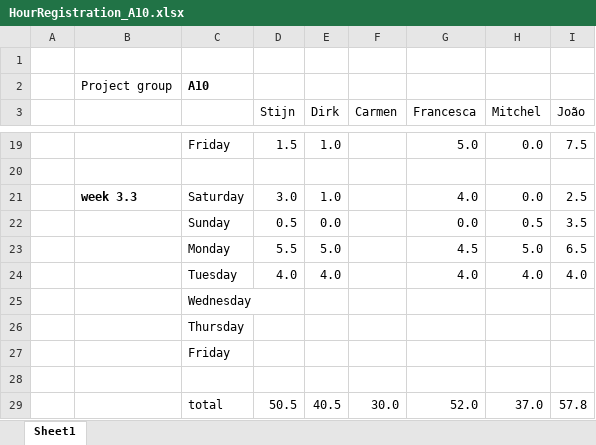
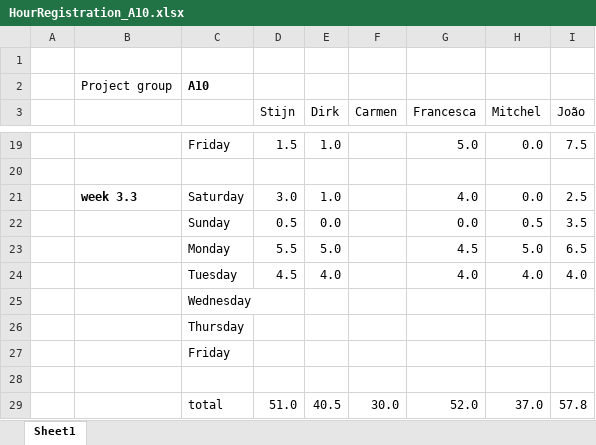
Before and after one commit to argenz/SVV-A10, an Excel workbook: HourRegistration_A10.xlsx, sheet Sheet1, drawn as a sheet; only a part is shown, gaps mark what is left out; values as stored, in another font and other column widths than the file's, no borders; the diff names each change by its address in the sheet, - before the commit and + after, or states it on an @@ line.

Commit message:
hour reg update

```diff
--- a/HourRegistration_A10.xlsx (sheet Sheet1)
+++ b/HourRegistration_A10.xlsx (sheet Sheet1)
-D24 (Stijn): 4.0
+D24 (Stijn): 4.5
-D29 (Stijn): 50.5
+D29 (Stijn): 51.0
```
Also changed, not shown: 2 other files.
